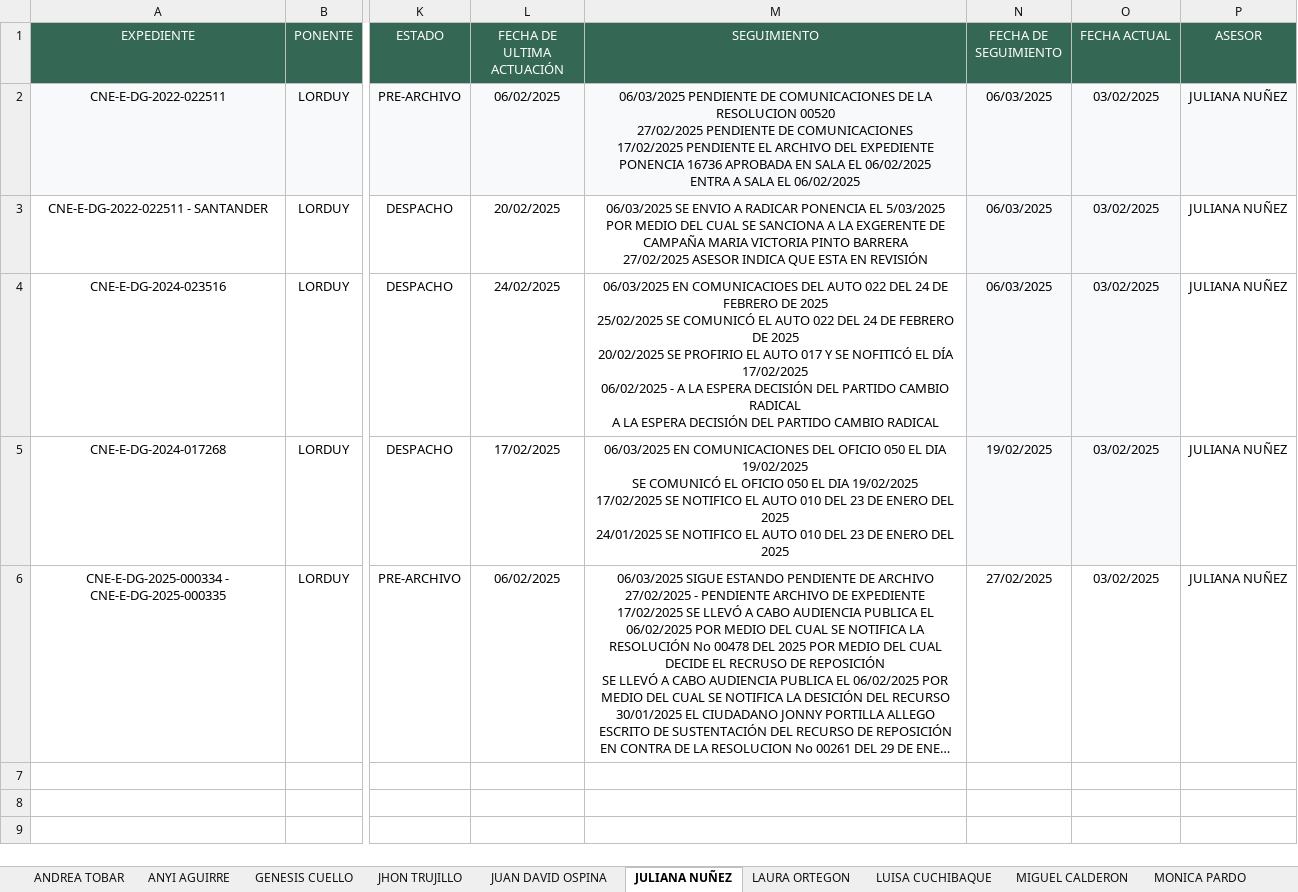
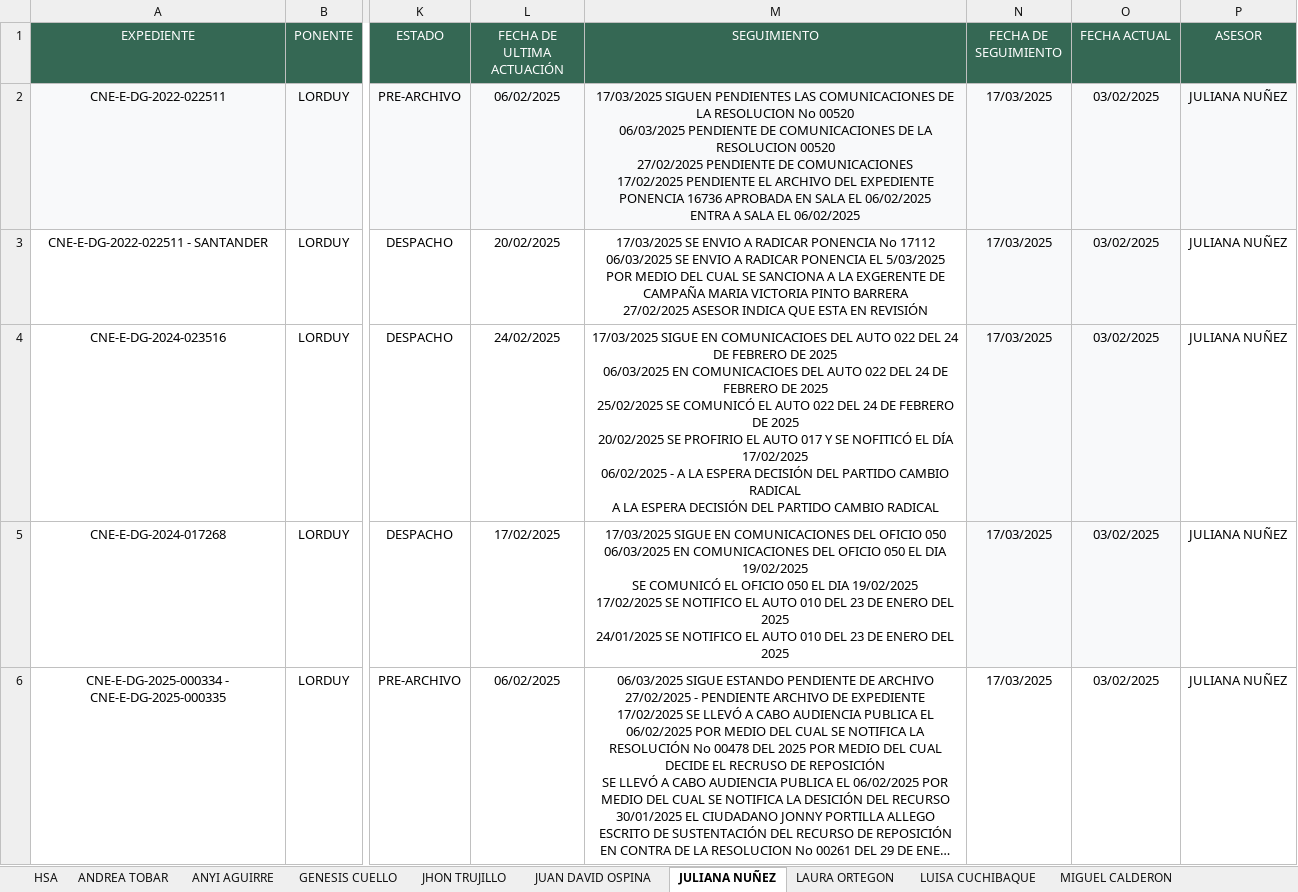
Before and after one commit to DATA-DESPACHO-CALM/HSA-VISTA-GENERAL, an Excel workbook: PRUEBA HSA 26.xlsx, sheet JULIANA NUÑEZ, drawn as a sheet; only a part is shown, gaps mark what is left out; long unchanged cells end in …; values as stored, in another font and other column widths than the file's, no borders; ↵ is a line break in a cell; the diff names each change by its address in the sheet, - before the commit and + after, or states it on an @@ line.

```diff
--- a/PRUEBA HSA 26.xlsx (sheet JULIANA NUÑEZ)
+++ b/PRUEBA HSA 26.xlsx (sheet JULIANA NUÑEZ)
+sheet tab: HSA
-M2 (SEGUIMIENTO): 06/03/2025 PENDIENTE…
+M2 (SEGUIMIENTO): 17/03/2025 SIGUEN PENDIENTES LAS COMUNICACIONES DE LA RESOLUCION No 00520 ↵ 06/03/2025 PENDIENTE…
-N2:N4 (FECHA DE SEGUIMIENTO): 06/03/2025
+N2:N4 (FECHA DE SEGUIMIENTO): 17/03/2025
-M3 (SEGUIMIENTO): 06/03/2025 SE…
+M3 (SEGUIMIENTO): 17/03/2025 SE ENVIO A RADICAR PONENCIA No 17112 ↵ 06/03/2025 SE…
-M4 (SEGUIMIENTO): 06/03/2025 EN…
+M4 (SEGUIMIENTO): 17/03/2025 SIGUE EN COMUNICACIOES DEL AUTO 022 DEL 24 DE FEBRERO DE 2025 ↵ 06/03/2025 EN…
-M5 (SEGUIMIENTO): 06/03/2025 EN…
+M5 (SEGUIMIENTO): 17/03/2025 SIGUE EN COMUNICACIONES DEL OFICIO 050 ↵ 06/03/2025 EN…
-N5 (FECHA DE SEGUIMIENTO): 19/02/2025
+N5 (FECHA DE SEGUIMIENTO): 17/03/2025
-N6 (FECHA DE SEGUIMIENTO): 27/02/2025
+N6 (FECHA DE SEGUIMIENTO): 17/03/2025
```
Also changed, not shown: sheet MONICA PARDO, sheet JUAN DAVID OSPINA, sheet LUISA CUCHIBAQUE, sheet JHON TRUJILLO, sheet GENESIS CUELLO, sheet STEPHANI GUERRERO, 4 more sheets, other sheet tabs.
